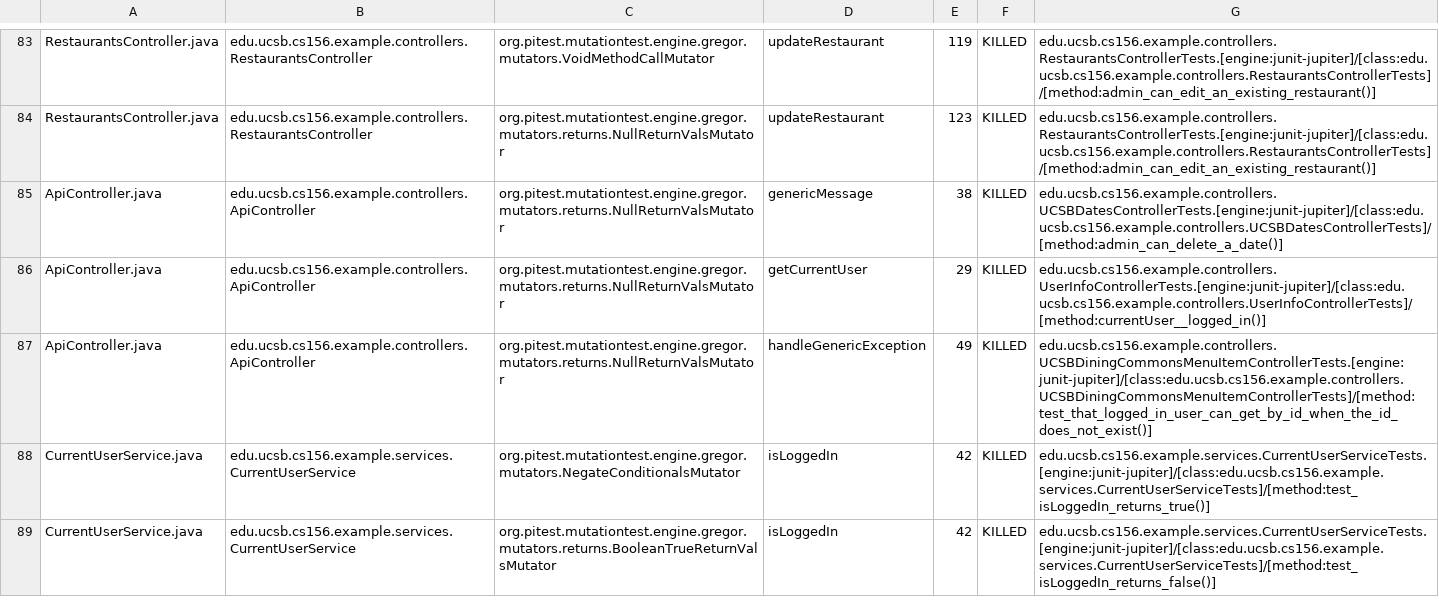
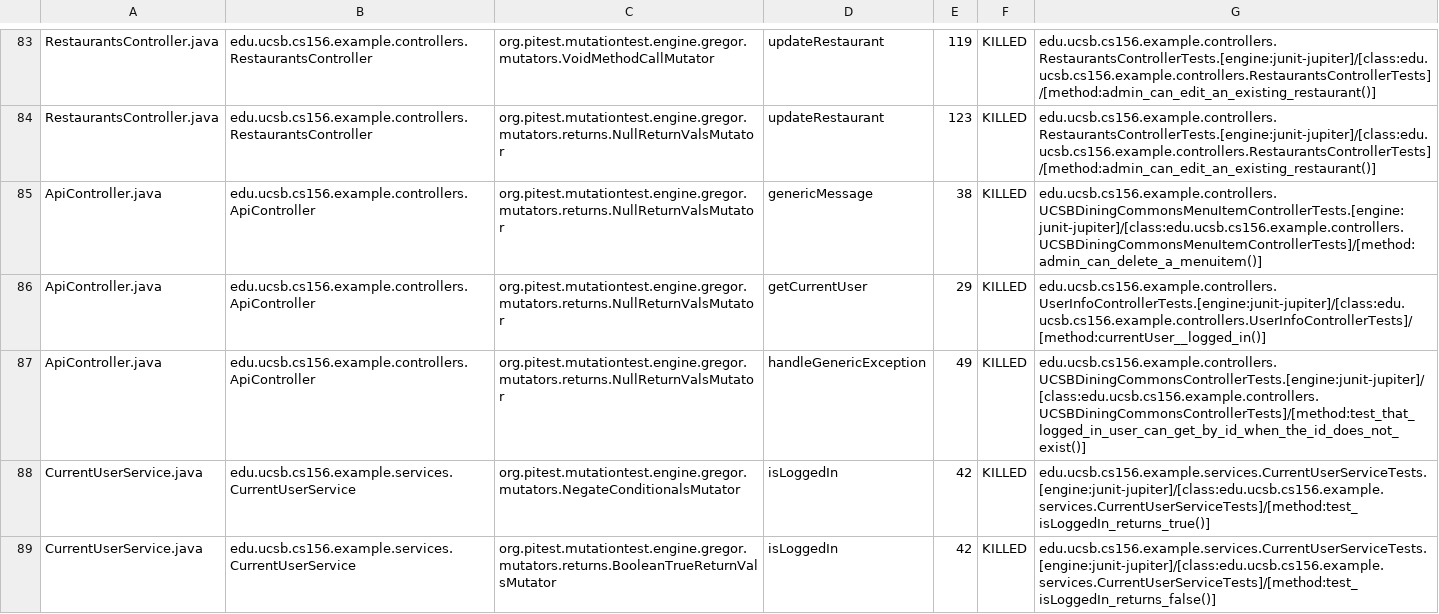
Before and after one commit to ucsb-cs156-f24/team01-f24-03, a CSV file: prs/55/pitest/mutations.csv, drawn as a sheet; only a part is shown, gaps mark what is left out.

Commit message:
Deploying to gh-pages from @ ucsb-cs156-f24/team01-f24-03@7f2600b6892bd8c52ff8bcc92d7e2710980571ba 🚀

```diff
--- a/prs/55/pitest/mutations.csv
+++ b/prs/55/pitest/mutations.csv
@@ -84,5 +84,5 @@ RestaurantsController.java,edu.ucsb.cs156.example.controllers.RestaurantsControl
 RestaurantsController.java,edu.ucsb.cs156.example.controllers.RestaurantsController,org.pitest.mutationtest.engine.gregor.mutators.returns.NullReturnValsMutator,updateRestaurant,123,KILLED,edu.ucsb.cs156.example.controllers.RestaurantsControllerTests.[engine:junit-jupiter]/[class:edu.ucsb.cs156.example.controllers.RestaurantsControllerTests]/[method:admin_can_edit_an_existing_restaurant()]
-ApiController.java,edu.ucsb.cs156.example.controllers.ApiController,org.pitest.mutationtest.engine.gregor.mutators.returns.NullReturnValsMutator,genericMessage,38,KILLED,edu.ucsb.cs156.example.controllers.UCSBDatesControllerTests.[engine:junit-jupiter]/[class:edu.ucsb.cs156.example.controllers.UCSBDatesControllerTests]/[method:admin_can_delete_a_date()]
+ApiController.java,edu.ucsb.cs156.example.controllers.ApiController,org.pitest.mutationtest.engine.gregor.mutators.returns.NullReturnValsMutator,genericMessage,38,KILLED,edu.ucsb.cs156.example.controllers.UCSBDiningCommonsMenuItemControllerTests.[engine:junit-jupiter]/[class:edu.ucsb.cs156.example.controllers.UCSBDiningCommonsMenuItemControllerTests]/[method:admin_can_delete_a_menuitem()]
 ApiController.java,edu.ucsb.cs156.example.controllers.ApiController,org.pitest.mutationtest.engine.gregor.mutators.returns.NullReturnValsMutator,getCurrentUser,29,KILLED,edu.ucsb.cs156.example.controllers.UserInfoControllerTests.[engine:junit-jupiter]/[class:edu.ucsb.cs156.example.controllers.UserInfoControllerTests]/[method:currentUser__logged_in()]
-ApiController.java,edu.ucsb.cs156.example.controllers.ApiController,org.pitest.mutationtest.engine.gregor.mutators.returns.NullReturnValsMutator,handleGenericException,49,KILLED,edu.ucsb.cs156.example.controllers.UCSBDiningCommonsMenuItemControllerTests.[engine:junit-jupiter]/[class:edu.ucsb.cs156.example.controllers.UCSBDiningCommonsMenuItemControllerTests]/[method:test_that_logged_in_user_can_get_by_id_when_the_id_does_not_exist()]
+ApiController.java,edu.ucsb.cs156.example.controllers.ApiController,org.pitest.mutationtest.engine.gregor.mutators.returns.NullReturnValsMutator,handleGenericException,49,KILLED,edu.ucsb.cs156.example.controllers.UCSBDiningCommonsControllerTests.[engine:junit-jupiter]/[class:edu.ucsb.cs156.example.controllers.UCSBDiningCommonsControllerTests]/[method:test_that_logged_in_user_can_get_by_id_when_the_id_does_not_exist()]
 CurrentUserService.java,edu.ucsb.cs156.example.services.CurrentUserService,org.pitest.mutationtest.engine.gregor.mutators.NegateConditionalsMutator,isLoggedIn,42,KILLED,edu.ucsb.cs156.example.services.CurrentUserServiceTests.[engine:junit-jupiter]/[class:edu.ucsb.cs156.example.services.CurrentUserServiceTests]/[method:test_isLoggedIn_returns_true()]
```
Also changed, not shown: 13 other files.
